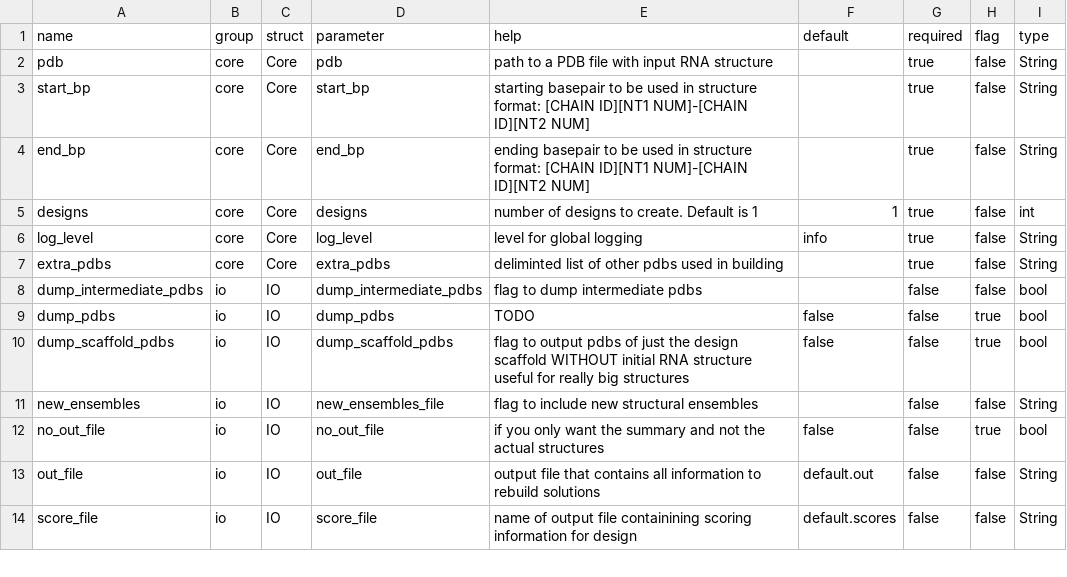
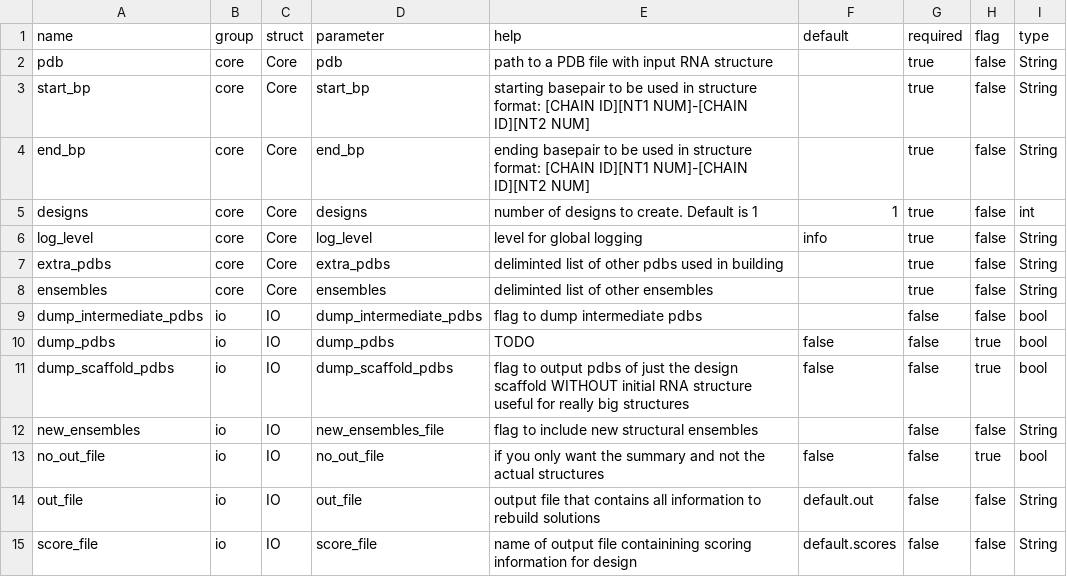
Before and after one commit to RNAMake/RNAMake, a CSV file: apps/design_rna_scaffold/options.csv, drawn as a sheet; only a part is shown.

Commit message:
added new options to design_rna_scaffold

```diff
--- a/apps/design_rna_scaffold/options.csv
+++ b/apps/design_rna_scaffold/options.csv
@@ -7,2 +7,3 @@ log_level,core,Core,log_level,level for global logging,"info",true,false,String
 extra_pdbs,core,Core,extra_pdbs,deliminted list of other pdbs used in building,"",true,false,String
+ensembles,core,Core,ensembles,deliminted list of other ensembles,"",true,false,String
 dump_intermediate_pdbs,io,IO,dump_intermediate_pdbs,flag to dump intermediate pdbs,"",false,false,bool
```
Also changed, not shown: 1 other file.
